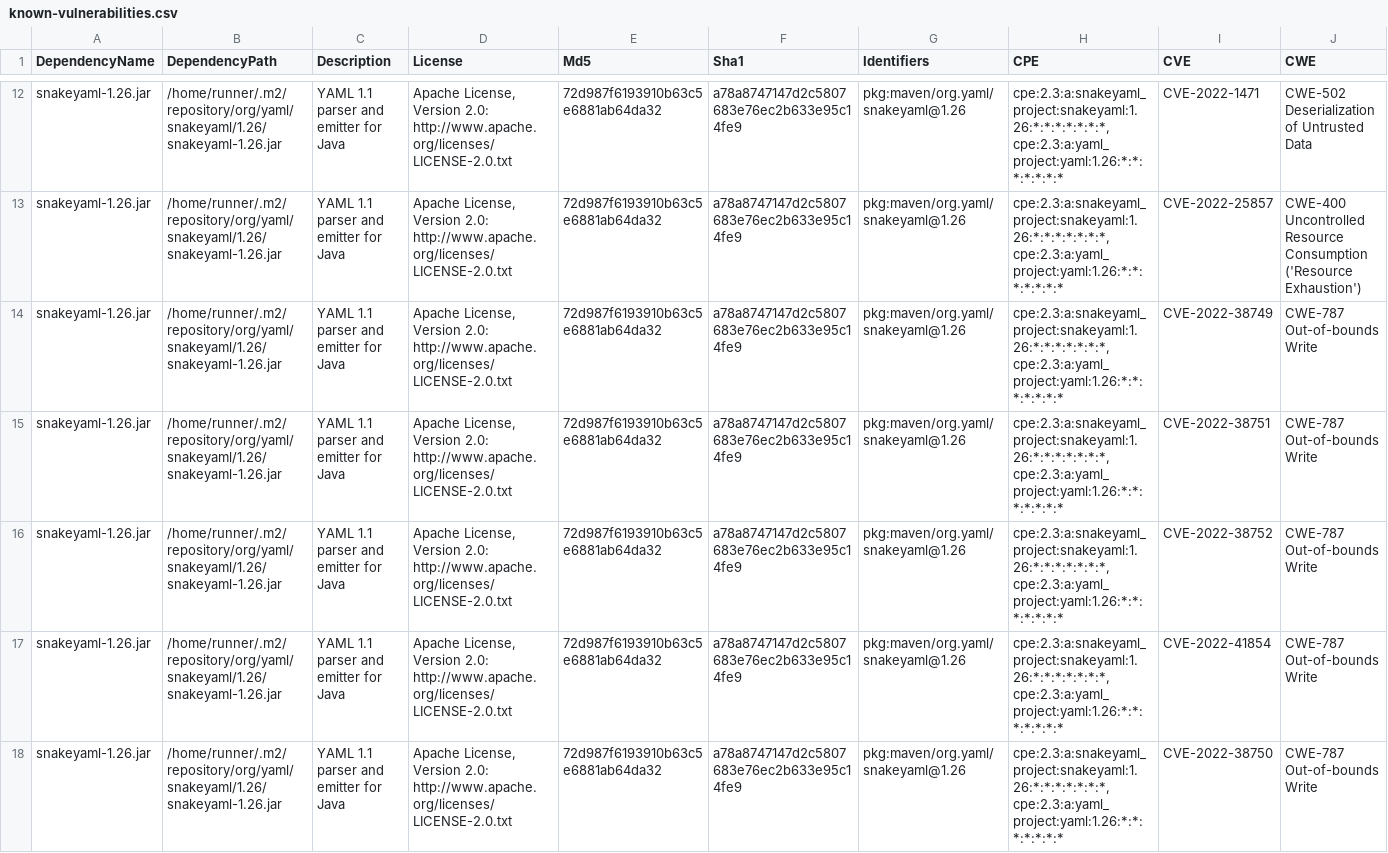
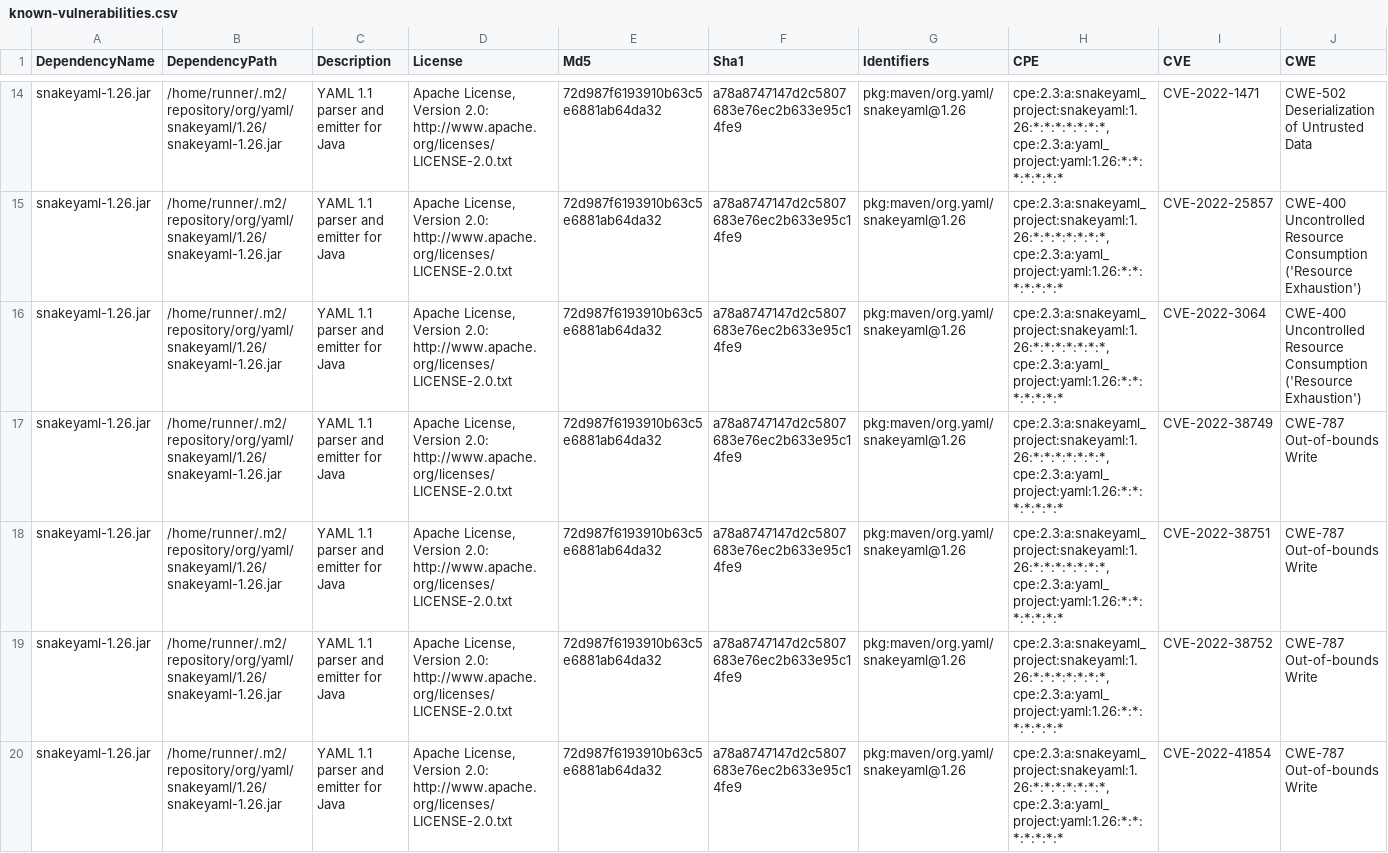
Before and after one commit to piotr-yuxuan/welcome-base-api, a CSV file: doc/known-vulnerabilities.csv, drawn as a sheet; only a part is shown, gaps mark what is left out; the shorter side is filled out with more unchanged rows; rows hold the shown columns only; the diff covers the shown part only; the diff names each change by its address in the sheet, - before the commit and + after, or states it on an @@ line.

Commit message:
Update known vulnerabilities

```diff
--- a/doc/known-vulnerabilities.csv
+++ b/doc/known-vulnerabilities.csv
+row 16: snakeyaml-1.26.jar | /home/runner/.m2/repository/org/yaml/snakeyaml/1.26/snakeyaml-1.26.jar | YAML 1.1 parser and emitter for Java | Apache License, Version 2.0: http://www.apache.org/licenses/LICENSE-2.0.txt | 72d987f6193910b63c5e6881ab64da32 | a78a8747147d2c5807683e76ec2b633e95c14fe9 | pkg:maven/org.yaml/snakeyaml@1.26 | cpe:2.3:a:snakeyaml_project:snakeyaml:1.26:*:*:*:*:*:*:*, cpe:2.3:a:yaml_project:yaml:1.26:*:*:*:*:*:*:* | CVE-2022-3064 | CWE-400 Uncontrolled Resource Consumption ('Resource Exhaustion')
```
Also changed, not shown: 3 added rows elsewhere in this file.
